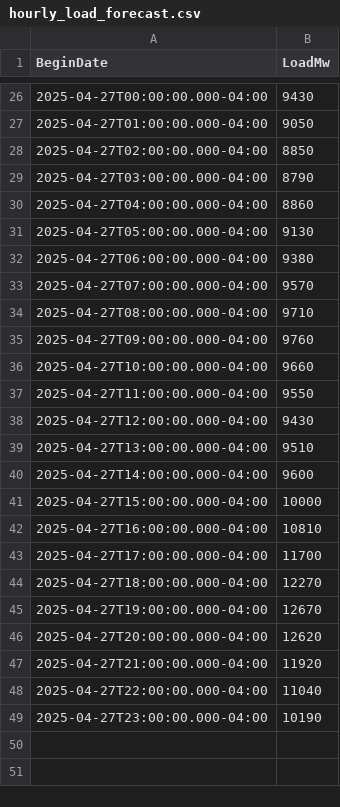
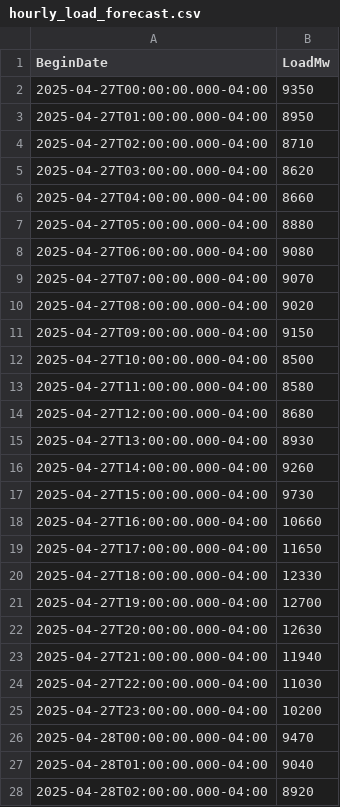
Before and after one commit to MatGBU/Senior-project, a CSV file: hourly_load_forecast.csv, drawn as a sheet; only a part is shown, gaps mark what is left out; the diff covers the shown part only.

```diff
--- a/hourly_load_forecast.csv
+++ b/hourly_load_forecast.csv
@@ -26,24 +2,27 @@ BeginDate,LoadMw
-2025-04-27T00:00:00.000-04:00,9430
-2025-04-27T01:00:00.000-04:00,9050
-2025-04-27T02:00:00.000-04:00,8850
-2025-04-27T03:00:00.000-04:00,8790
-2025-04-27T04:00:00.000-04:00,8860
-2025-04-27T05:00:00.000-04:00,9130
-2025-04-27T06:00:00.000-04:00,9380
-2025-04-27T07:00:00.000-04:00,9570
-2025-04-27T08:00:00.000-04:00,9710
-2025-04-27T09:00:00.000-04:00,9760
-2025-04-27T10:00:00.000-04:00,9660
-2025-04-27T11:00:00.000-04:00,9550
-2025-04-27T12:00:00.000-04:00,9430
-2025-04-27T13:00:00.000-04:00,9510
-2025-04-27T14:00:00.000-04:00,9600
-2025-04-27T15:00:00.000-04:00,10000
-2025-04-27T16:00:00.000-04:00,10810
-2025-04-27T17:00:00.000-04:00,11700
-2025-04-27T18:00:00.000-04:00,12270
-2025-04-27T19:00:00.000-04:00,12670
-2025-04-27T20:00:00.000-04:00,12620
-2025-04-27T21:00:00.000-04:00,11920
-2025-04-27T22:00:00.000-04:00,11040
-2025-04-27T23:00:00.000-04:00,10190
+2025-04-27T00:00:00.000-04:00,9350
+2025-04-27T01:00:00.000-04:00,8950
+2025-04-27T02:00:00.000-04:00,8710
+2025-04-27T03:00:00.000-04:00,8620
+2025-04-27T04:00:00.000-04:00,8660
+2025-04-27T05:00:00.000-04:00,8880
+2025-04-27T06:00:00.000-04:00,9080
+2025-04-27T07:00:00.000-04:00,9070
+2025-04-27T08:00:00.000-04:00,9020
+2025-04-27T09:00:00.000-04:00,9150
+2025-04-27T10:00:00.000-04:00,8500
+2025-04-27T11:00:00.000-04:00,8580
+2025-04-27T12:00:00.000-04:00,8680
+2025-04-27T13:00:00.000-04:00,8930
+2025-04-27T14:00:00.000-04:00,9260
+2025-04-27T15:00:00.000-04:00,9730
+2025-04-27T16:00:00.000-04:00,10660
+2025-04-27T17:00:00.000-04:00,11650
+2025-04-27T18:00:00.000-04:00,12330
+2025-04-27T19:00:00.000-04:00,12700
+2025-04-27T20:00:00.000-04:00,12630
+2025-04-27T21:00:00.000-04:00,11940
+2025-04-27T22:00:00.000-04:00,11030
+2025-04-27T23:00:00.000-04:00,10200
+2025-04-28T00:00:00.000-04:00,9470
+2025-04-28T01:00:00.000-04:00,9040
+2025-04-28T02:00:00.000-04:00,8920
```
Also changed, not shown: 21 added rows and 24 removed rows elsewhere in this file, testing.csv, weather_forecast_test.csv, 16 other files.
